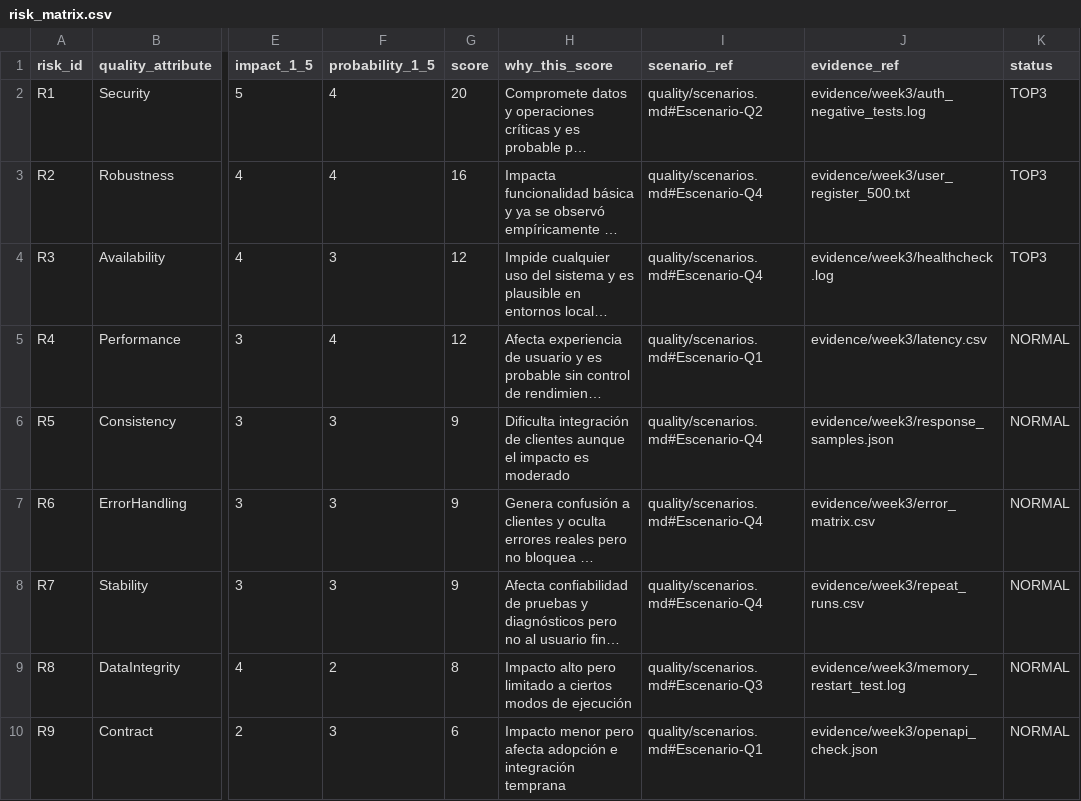
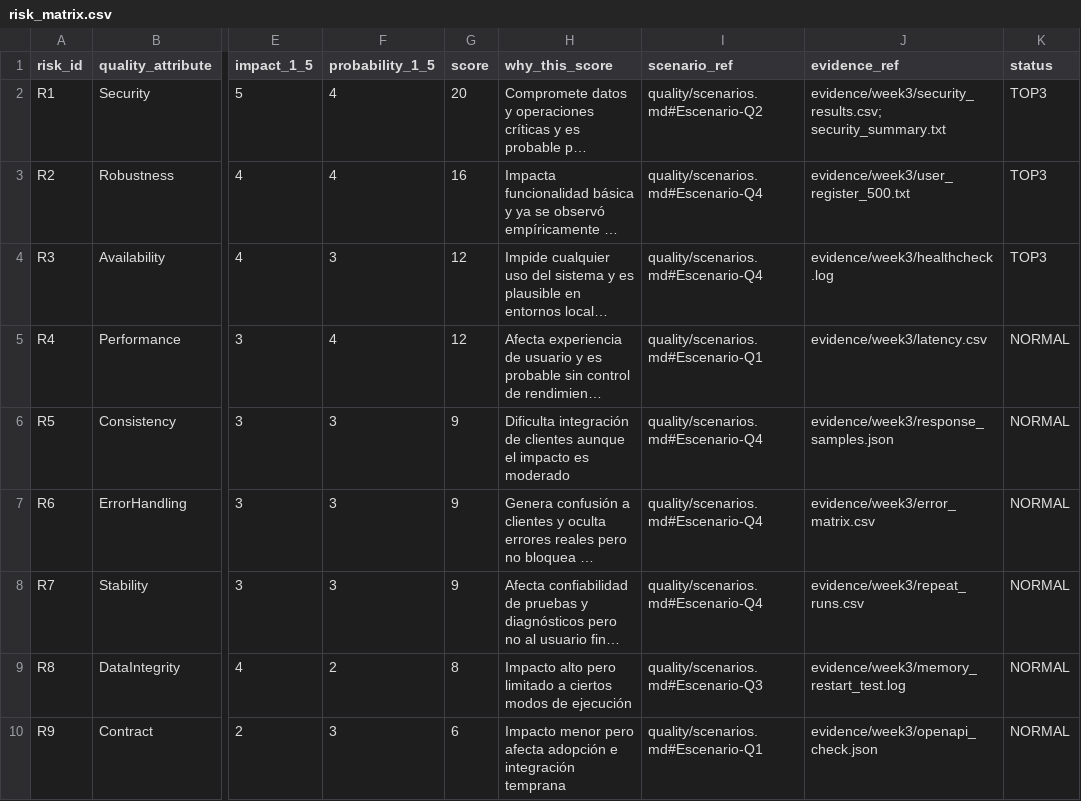
Before and after one commit to DCC-M10/qa-doctorado-2026-equipo1, a CSV file: risk/risk_matrix.csv, drawn as a sheet; only a part is shown, gaps mark what is left out; long unchanged cells end in …; the diff names each change by its address in the sheet, - before the commit and + after, or states it on an @@ line.

Commit message:
Update risk_matrix.csv
Semana 3: matriz de riesgos + estrategia basada en riesgo + evidencia

```diff
--- a/risk/risk_matrix.csv
+++ b/risk/risk_matrix.csv
-J2 (evidence_ref): evidence/week3/auth_negative_tests.log
+J2 (evidence_ref): evidence/week3/security_results.csv; security_summary.txt
```
